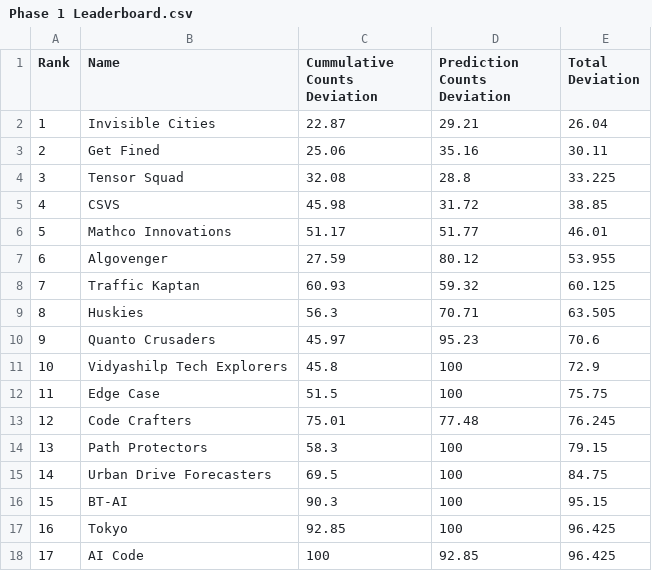
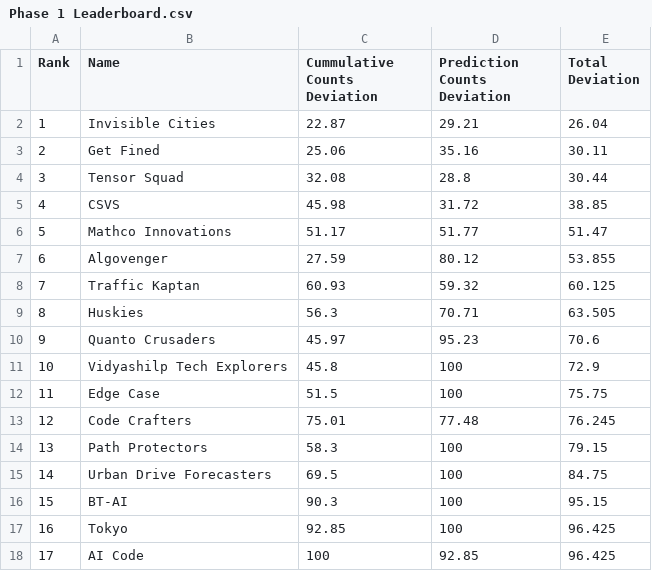
Before and after one commit to ArunJoseph19/Leaderboard_BMC2024, a CSV file: Phase 1 Leaderboard.csv, drawn as a sheet.

Commit message:
Update Phase 1 Leaderboard.csv

```diff
--- a/Phase 1 Leaderboard.csv
+++ b/Phase 1 Leaderboard.csv
@@ -3,6 +3,6 @@ Rank,Name,Cummulative Counts Deviation,Prediction Counts Deviation,Total Deviati
 2,Get Fined,25.06,35.16,30.11
-3,Tensor Squad,32.08,28.8,33.225
+3,Tensor Squad,32.08,28.8,30.44
 4,CSVS,45.98,31.72,38.85
-5,Mathco Innovations,51.17,51.77,46.01
-6,Algovenger,27.59,80.12,53.955
+5,Mathco Innovations,51.17,51.77,51.47
+6,Algovenger,27.59,80.12,53.855
 7,Traffic Kaptan,60.93,59.32,60.125
```
